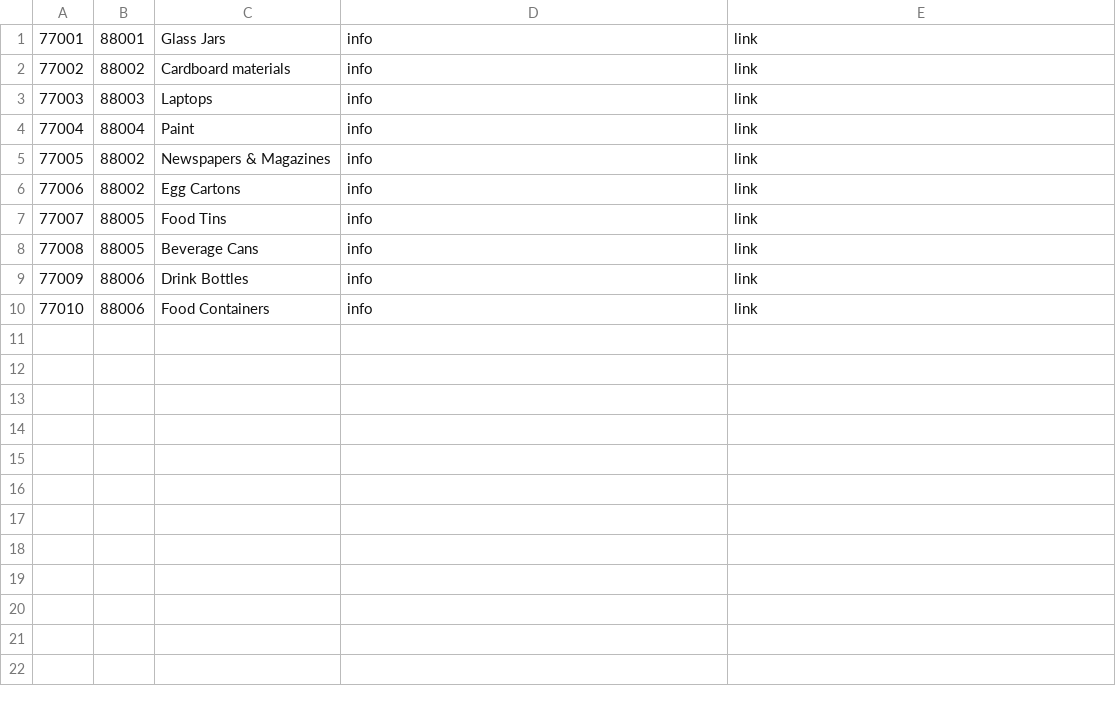
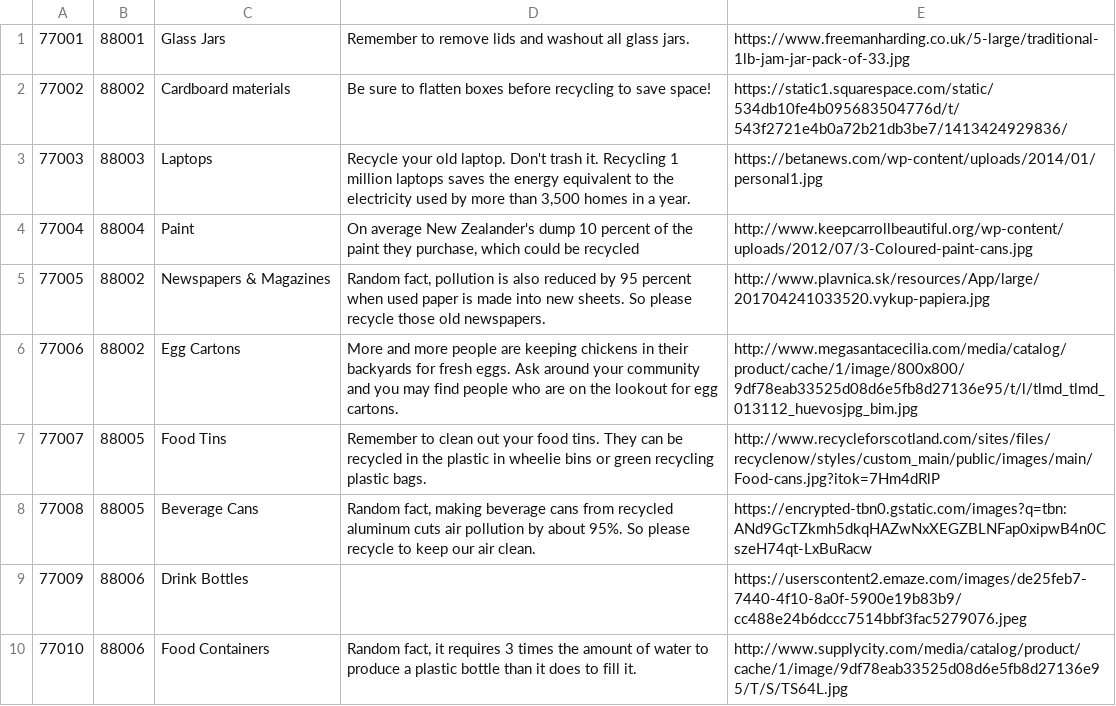
Before and after one commit to GroupProjects-hihi2017/TeamHoppers, a CSV file: itemClass.csv, drawn as a sheet.

```diff
--- a/itemClass.csv
+++ b/itemClass.csv
@@ -1,10 +1,10 @@
-77001,88001,Glass Jars,info,link
-77002,88002,Cardboard materials,info,link
-77003,88003,Laptops,info,link
-77004,88004,Paint,info,link
-77005,88002,Newspapers & Magazines,info,link
-77006,88002,Egg Cartons,info,link
-77007,88005,Food Tins,info,link
-77008,88005,Beverage Cans,info,link
-77009,88006,Drink Bottles,info,link
-77010,88006,Food Containers,info,link
+77001,88001,Glass Jars,Remember to remove lids and washout all glass jars.,https://www.freemanharding.co.uk/5-large/traditional-1lb-jam-jar-pack-of-33.jpg
+77002,88002,Cardboard materials,Be sure to flatten boxes before recycling to save space!,https://static1.squarespace.com/static/534db10fe4b095683504776d/t/543f2721e4b0a72b21db3be7/1413424929836/
+77003,88003,Laptops,"Recycle your old laptop. Don't trash it. Recycling 1 million laptops saves the energy equivalent to the electricity used by more than 3,500 homes in a year.",https://betanews.com/wp-content/uploads/2014/01/personal1.jpg
+77004,88004,Paint,"On average New Zealander's dump 10 percent of the paint they purchase, which could be recycled",http://www.keepcarrollbeautiful.org/wp-content/uploads/2012/07/3-Coloured-paint-cans.jpg
+77005,88002,Newspapers & Magazines,"Random fact, pollution is also reduced by 95 percent when used paper is made into new sheets. So please recycle those old newspapers.",http://www.plavnica.sk/resources/App/large/201704241033520.vykup-papiera.jpg
+77006,88002,Egg Cartons,More and more people are keeping chickens in their backyards for fresh eggs. Ask around your community and you may find people who are on the lookout for egg cartons.,http://www.megasantacecilia.com/media/catalog/product/cache/1/image/800x800/9df78eab33525d08d6e5fb8d27136e95/t/l/tlmd_tlmd_013112_huevosjpg_bim.jpg
+77007,88005,Food Tins,Remember to clean out your food tins. They can be recycled in the plastic in wheelie bins or green recycling plastic bags.,http://www.recycleforscotland.com/sites/files/recyclenow/styles/custom_main/public/images/main/Food-cans.jpg?itok=7Hm4dRlP
+77008,88005,Beverage Cans,"Random fact, making beverage cans from recycled aluminum cuts air pollution by about 95%. So please recycle to keep our air clean.",https://encrypted-tbn0.gstatic.com/images?q=tbn:ANd9GcTZkmh5dkqHAZwNxXEGZBLNFap0xipwB4n0CszeH74qt-LxBuRacw
+77009,88006,Drink Bottles,,https://userscontent2.emaze.com/images/de25feb7-7440-4f10-8a0f-5900e19b83b9/cc488e24b6dccc7514bbf3fac5279076.jpeg
+77010,88006,Food Containers,"Random fact, it requires 3 times the amount of water to produce a plastic bottle than it does to fill it.",http://www.supplycity.com/media/catalog/product/cache/1/image/9df78eab33525d08d6e5fb8d27136e95/T/S/TS64L.jpg
```
Also changed, not shown: orgs.csv.
